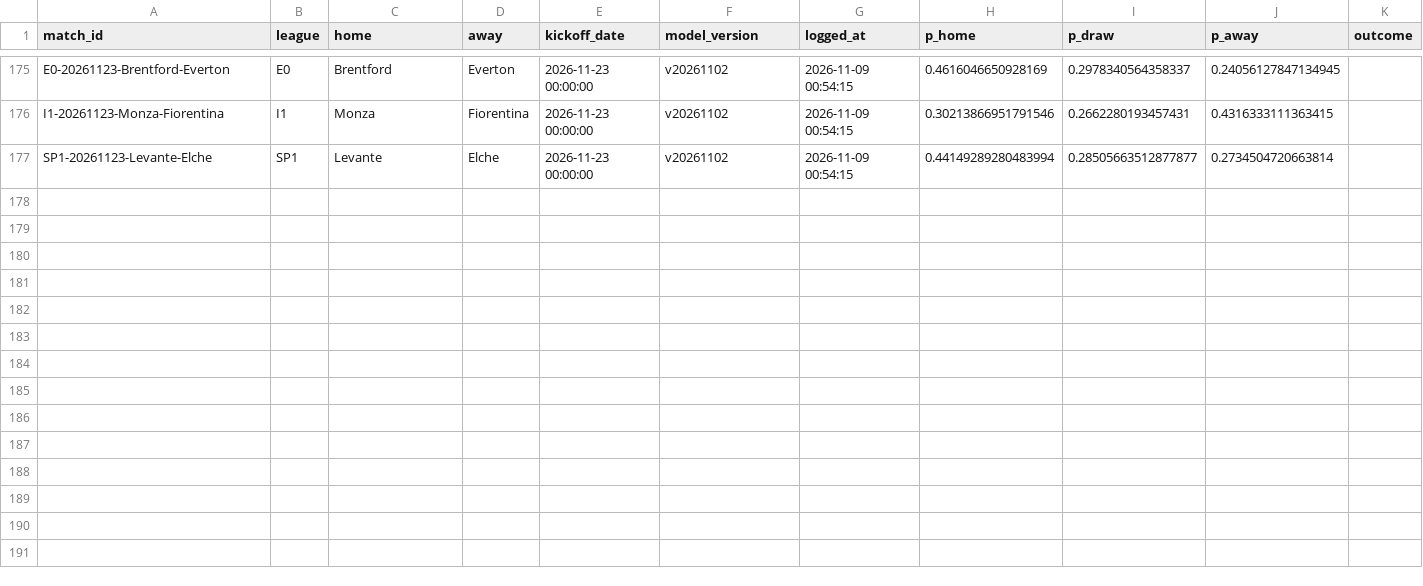
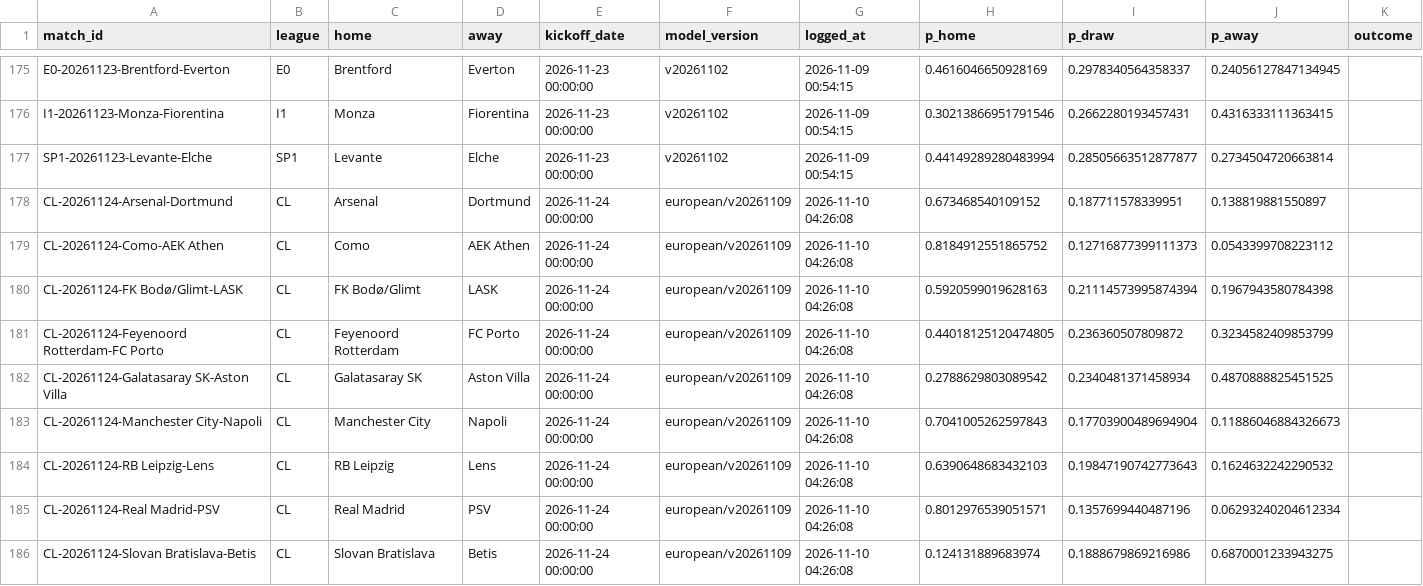
Before and after one commit to Fifiora/football-predictor, a CSV file: data/prediction_log.csv, drawn as a sheet; only a part is shown, gaps mark what is left out; the diff names each change by its address in the sheet, - before the commit and + after, or states it on an @@ line.

Commit message:
state 2026-11-10

```diff
--- a/data/prediction_log.csv
+++ b/data/prediction_log.csv
+row 178: CL-20261124-Arsenal-Dortmund | CL | Arsenal | Dortmund | 2026-11-24 00:00:00 | european/v20261109 | 2026-11-10 04:26:08 | 0.673468540109152 | 0.187711578339951 | 0.138819881550897
+row 179: CL-20261124-Como-AEK Athen | CL | Como | AEK Athen | 2026-11-24 00:00:00 | european/v20261109 | 2026-11-10 04:26:08 | 0.8184912551865752 | 0.12716877399111373 | 0.0543399708223112
+row 180: CL-20261124-FK Bodø/Glimt-LASK | CL | FK Bodø/Glimt | LASK | 2026-11-24 00:00:00 | european/v20261109 | 2026-11-10 04:26:08 | 0.5920599019628163 | 0.21114573995874394 | 0.1967943580784398
+row 181: CL-20261124-Feyenoord Rotterdam-FC Porto | CL | Feyenoord Rotterdam | FC Porto | 2026-11-24 00:00:00 | european/v20261109 | 2026-11-10 04:26:08 | 0.44018125120474805 | 0.236360507809872 | 0.3234582409853799
+row 182: CL-20261124-Galatasaray SK-Aston Villa | CL | Galatasaray SK | Aston Villa | 2026-11-24 00:00:00 | european/v20261109 | 2026-11-10 04:26:08 | 0.2788629803089542 | 0.2340481371458934 | 0.4870888825451525
+row 183: CL-20261124-Manchester City-Napoli | CL | Manchester City | Napoli | 2026-11-24 00:00:00 | european/v20261109 | 2026-11-10 04:26:08 | 0.7041005262597843 | 0.17703900489694904 | 0.11886046884326673
+row 184: CL-20261124-RB Leipzig-Lens | CL | RB Leipzig | Lens | 2026-11-24 00:00:00 | european/v20261109 | 2026-11-10 04:26:08 | 0.6390648683432103 | 0.19847190742773643 | 0.1624632242290532
+row 185: CL-20261124-Real Madrid-PSV | CL | Real Madrid | PSV | 2026-11-24 00:00:00 | european/v20261109 | 2026-11-10 04:26:08 | 0.8012976539051571 | 0.1357699440487196 | 0.06293240204612334
+row 186: CL-20261124-Slovan Bratislava-Betis | CL | Slovan Bratislava | Betis | 2026-11-24 00:00:00 | european/v20261109 | 2026-11-10 04:26:08 | 0.124131889683974 | 0.1888679869216986 | 0.6870001233943275
```
